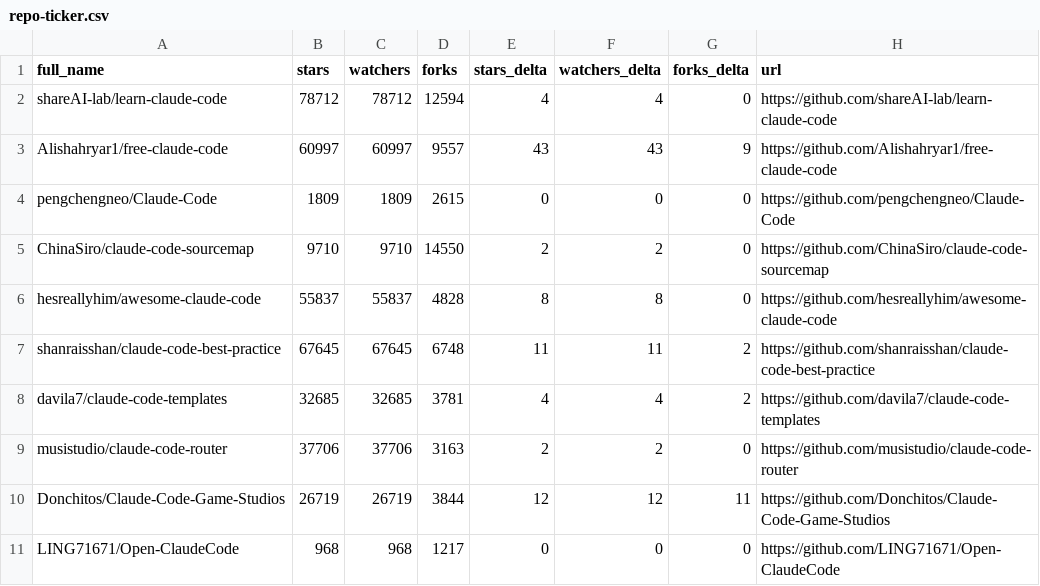
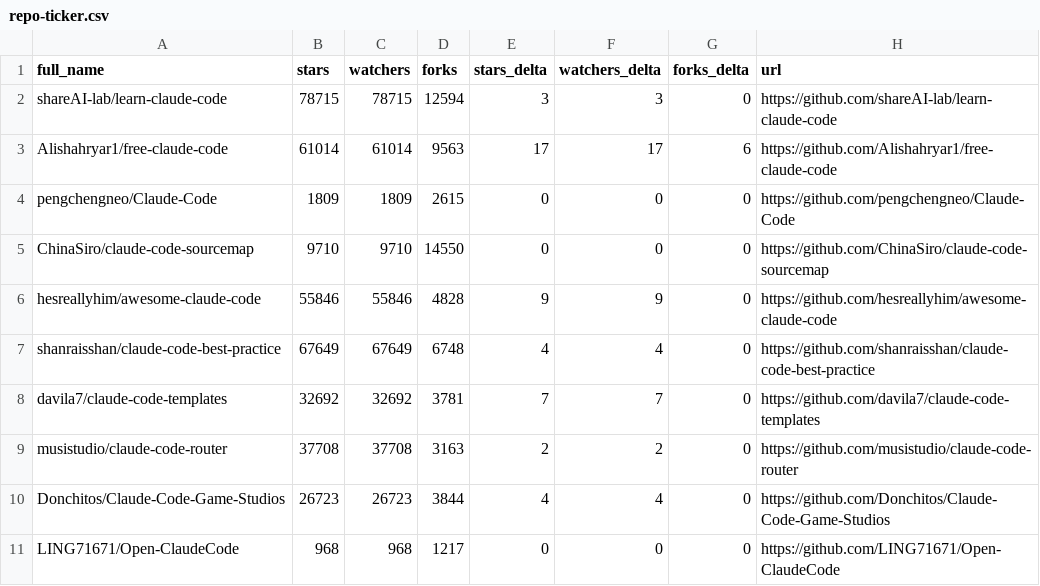
Before and after one commit to iwanhe/awesome-claude-code, a CSV file: data/repo-ticker.csv, drawn as a sheet; only a part is shown; the diff covers the shown part only.

```diff
--- a/data/repo-ticker.csv
+++ b/data/repo-ticker.csv
@@ -1,11 +1,11 @@
 full_name,stars,watchers,forks,stars_delta,watchers_delta,forks_delta,url
-shareAI-lab/learn-claude-code,78712,78712,12594,4,4,0,https://github.com/shareAI-lab/learn-claude-code
-Alishahryar1/free-claude-code,60997,60997,9557,43,43,9,https://github.com/Alishahryar1/free-claude-code
+shareAI-lab/learn-claude-code,78715,78715,12594,3,3,0,https://github.com/shareAI-lab/learn-claude-code
+Alishahryar1/free-claude-code,61014,61014,9563,17,17,6,https://github.com/Alishahryar1/free-claude-code
 pengchengneo/Claude-Code,1809,1809,2615,0,0,0,https://github.com/pengchengneo/Claude-Code
-ChinaSiro/claude-code-sourcemap,9710,9710,14550,2,2,0,https://github.com/ChinaSiro/claude-code-sourcemap
-hesreallyhim/awesome-claude-code,55837,55837,4828,8,8,0,https://github.com/hesreallyhim/awesome-claude-code
-shanraisshan/claude-code-best-practice,67645,67645,6748,11,11,2,https://github.com/shanraisshan/claude-code-best-practice
-davila7/claude-code-templates,32685,32685,3781,4,4,2,https://github.com/davila7/claude-code-templates
-musistudio/claude-code-router,37706,37706,3163,2,2,0,https://github.com/musistudio/claude-code-router
-Donchitos/Claude-Code-Game-Studios,26719,26719,3844,12,12,11,https://github.com/Donchitos/Claude-Code-Game-Studios
+ChinaSiro/claude-code-sourcemap,9710,9710,14550,0,0,0,https://github.com/ChinaSiro/claude-code-sourcemap
+hesreallyhim/awesome-claude-code,55846,55846,4828,9,9,0,https://github.com/hesreallyhim/awesome-claude-code
+shanraisshan/claude-code-best-practice,67649,67649,6748,4,4,0,https://github.com/shanraisshan/claude-code-best-practice
+davila7/claude-code-templates,32692,32692,3781,7,7,0,https://github.com/davila7/claude-code-templates
+musistudio/claude-code-router,37708,37708,3163,2,2,0,https://github.com/musistudio/claude-code-router
+Donchitos/Claude-Code-Game-Studios,26723,26723,3844,4,4,0,https://github.com/Donchitos/Claude-Code-Game-Studios
 LING71671/Open-ClaudeCode,968,968,1217,0,0,0,https://github.com/LING71671/Open-ClaudeCode
```
Also changed, not shown: 3 added rows, 3 removed rows, 3 moved rows and 82 edited cells elsewhere in this file, 2 other files.
